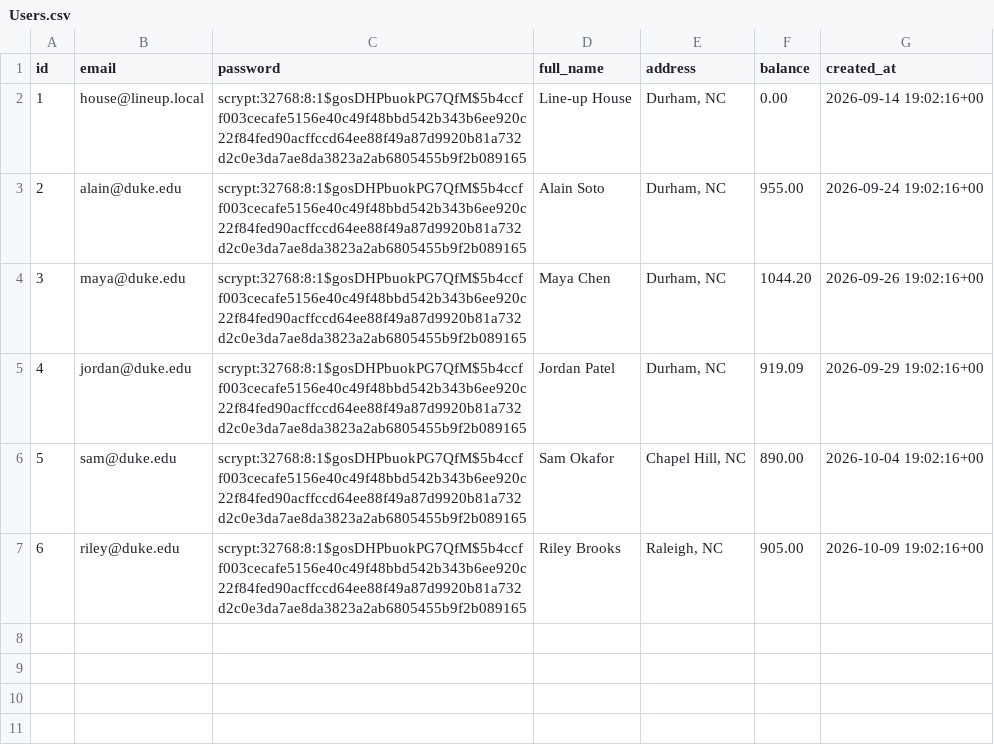
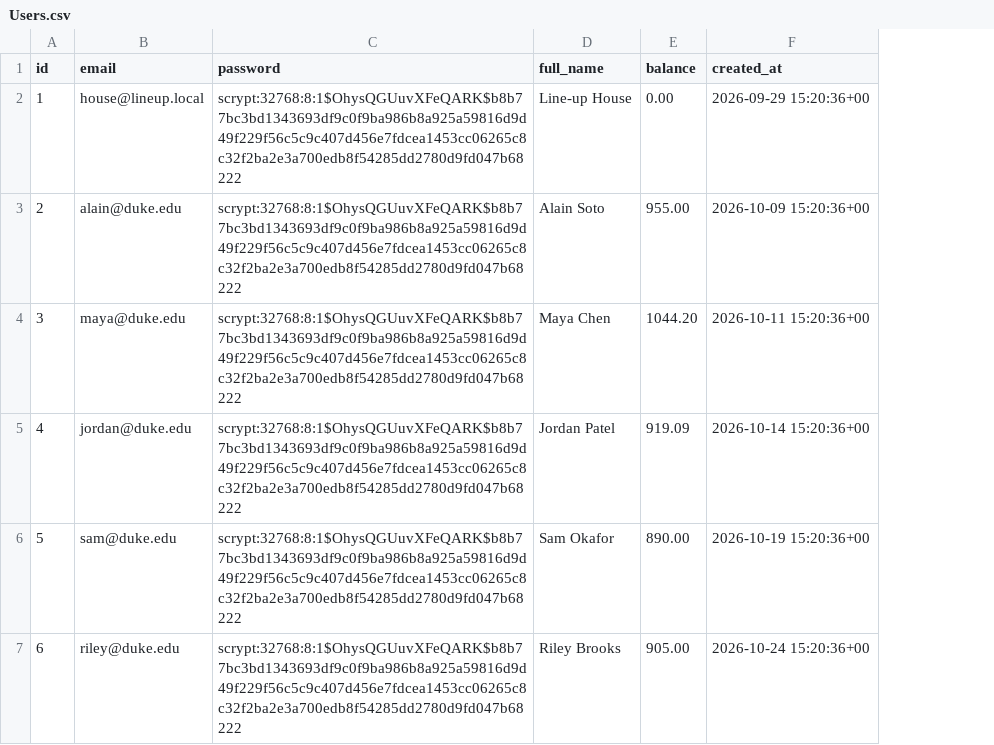
Before and after one commit to AlainS7/lineup-cs316, a CSV file: db/data/Users.csv, drawn as a sheet; removed rows and columns are numbered as before the commit, all else as after; the diff names each change by its address in the sheet, - before the commit and + after, or states it on an @@ line.

Commit message:
Removed user address info from all components of the app

```diff
--- a/db/data/Users.csv
+++ b/db/data/Users.csv
-column E (address), rows 2-7: Durham, NC | Durham, NC | Durham, NC | Durham, NC | Chapel Hill, NC | Raleigh, NC
-C2:C7 (password): scrypt:32768:8:1$gosDHPbuokPG7QfM$5b4ccff003cecafe5156e40c49f48bbd542b343b6ee920c22f84fed90acffccd64ee88f49a87d9920b81a732d2c0e3da7ae8da3823a2ab6805455b9f2b089165
+C2:C7 (password): scrypt:32768:8:1$OhysQGUuvXFeQARK$b8b77bc3bd1343693df9c0f9ba986b8a925a59816d9d49f229f56c5c9c407d456e7fdcea1453cc06265c8c32f2ba2e3a700edb8f54285dd2780d9fd047b68222
-F2 (created_at): 2026-09-14 19:02:16+00
+F2 (created_at): 2026-09-29 15:20:36+00
-F3 (created_at): 2026-09-24 19:02:16+00
+F3 (created_at): 2026-10-09 15:20:36+00
-F4 (created_at): 2026-09-26 19:02:16+00
+F4 (created_at): 2026-10-11 15:20:36+00
-F5 (created_at): 2026-09-29 19:02:16+00
+F5 (created_at): 2026-10-14 15:20:36+00
-F6 (created_at): 2026-10-04 19:02:16+00
+F6 (created_at): 2026-10-19 15:20:36+00
-F7 (created_at): 2026-10-09 19:02:16+00
+F7 (created_at): 2026-10-24 15:20:36+00
```
Also changed, not shown: db/data/BalanceTransactions.csv, db/data/BetSlips.csv, 13 other files.
